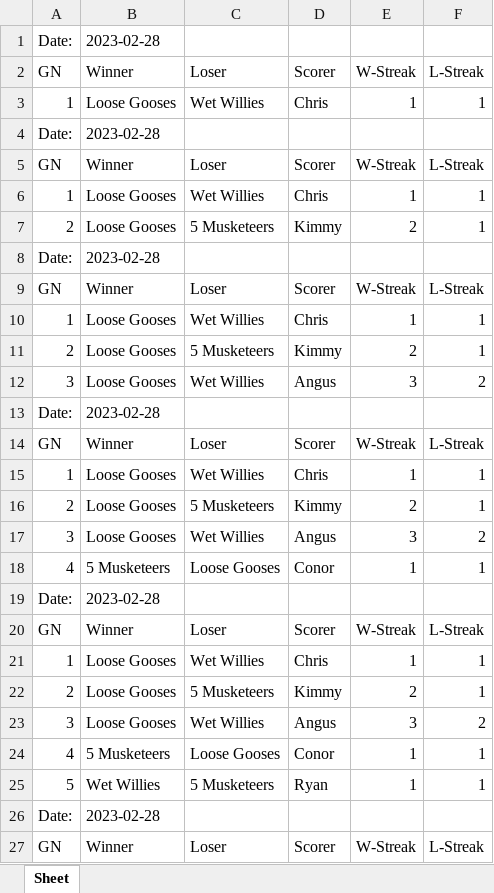
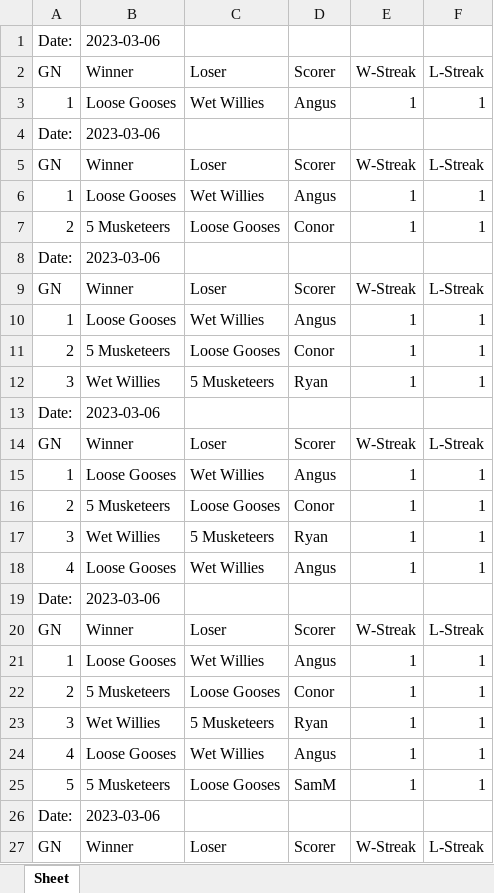
Before and after one commit to DETERMINATOR20/basketballrepo, an Excel workbook: output.xlsx, sheet Sheet, drawn as a sheet; only a part is shown; values as stored, in another font and other column widths than the file's, no borders; removed rows and columns are numbered as before the commit, all else as after; the diff covers the shown part only; the diff names each change by its address in the sheet, - before the commit and + after, or states it on an @@ line.

```diff
--- a/output.xlsx (sheet Sheet)
+++ b/output.xlsx (sheet Sheet)
-B1: 2023-02-28
+B1: 2023-03-06
-D3: Chris
+D3: Angus
-B4: 2023-02-28
+B4: 2023-03-06
-D6: Chris
+D6: Angus
-B7: Loose Gooses
+B7: 5 Musketeers
-C7: 5 Musketeers
+C7: Loose Gooses
-D7: Kimmy
+D7: Conor
-E7: 2
+E7: 1
-B8: 2023-02-28
+B8: 2023-03-06
-D10: Chris
+D10: Angus
-B11: Loose Gooses
+B11: 5 Musketeers
-C11: 5 Musketeers
+C11: Loose Gooses
-D11: Kimmy
+D11: Conor
-E11: 2
+E11: 1
-row 12: 3 | Loose Gooses | Wet Willies | Angus | 3 | 2
+row 12: 3 | Wet Willies | 5 Musketeers | Ryan | 1 | 1
-B13: 2023-02-28
+B13: 2023-03-06
-D15: Chris
+D15: Angus
-row 16: 2 | Loose Gooses | 5 Musketeers | Kimmy | 2 | 1
-row 17: 3 | Loose Gooses | Wet Willies | Angus | 3 | 2
-A16: 4
+A16: 2
+row 17: 3 | Wet Willies | 5 Musketeers | Ryan | 1 | 1
+row 18: 4 | Loose Gooses | Wet Willies | Angus | 1 | 1
-B19: 2023-02-28
+B19: 2023-03-06
-D21: Chris
+D21: Angus
-row 22: 2 | Loose Gooses | 5 Musketeers | Kimmy | 2 | 1
-row 23: 3 | Loose Gooses | Wet Willies | Angus | 3 | 2
-A22: 4
+A22: 2
-A23: 5
+A23: 3
+row 24: 4 | Loose Gooses | Wet Willies | Angus | 1 | 1
+row 25: 5 | 5 Musketeers | Loose Gooses | SamM | 1 | 1
-B26: 2023-02-28
+B26: 2023-03-06
```
Also changed, not shown: 271 added rows, 11 removed rows and 59 edited cells elsewhere in this sheet, Backup.xlsx, PastResults.xlsx, 4 other files.
